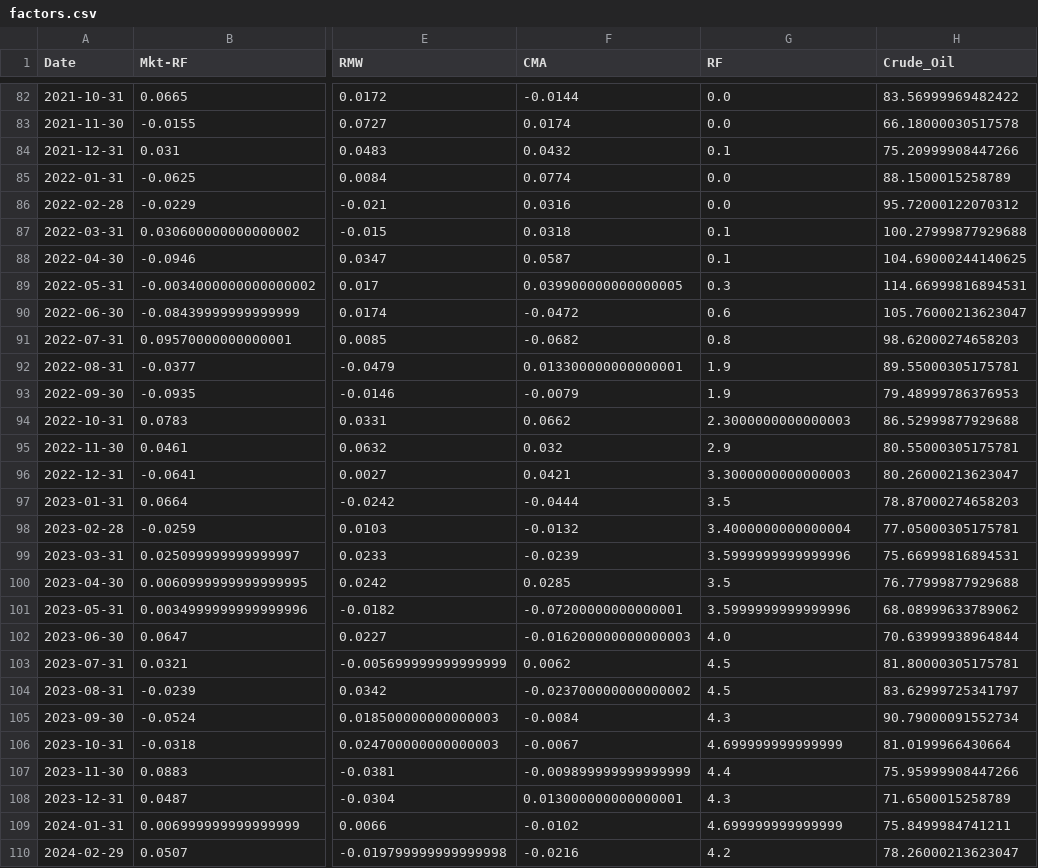
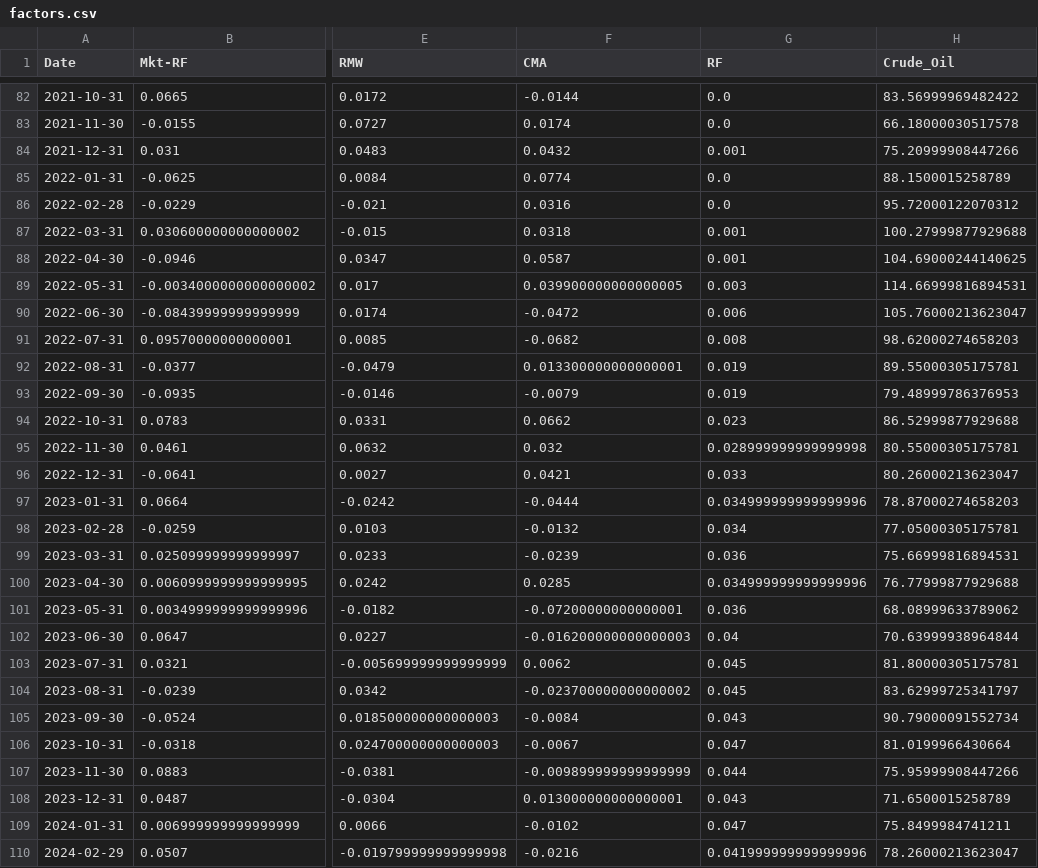
Before and after one commit to wya58/python-projects, a CSV file: Portfolio Risk Analysis/Data/factors.csv, drawn as a sheet; only a part is shown, gaps mark what is left out; the diff covers the shown part only; the diff names each change by its address in the sheet, - before the commit and + after, or states it on an @@ line.

```diff
--- a/Portfolio Risk Analysis/Data/factors.csv
+++ b/Portfolio Risk Analysis/Data/factors.csv
-G84 (RF): 0.1
+G84 (RF): 0.001
-G87:G88 (RF): 0.1
+G87:G88 (RF): 0.001
-G89 (RF): 0.3
+G89 (RF): 0.003
-G90 (RF): 0.6
+G90 (RF): 0.006
-G91 (RF): 0.8
+G91 (RF): 0.008
-G92:G93 (RF): 1.9
+G92:G93 (RF): 0.019
-G94 (RF): 2.3000000000000003
+G94 (RF): 0.023
-G95 (RF): 2.9
+G95 (RF): 0.028999999999999998
-G96 (RF): 3.3000000000000003
+G96 (RF): 0.033
-G97 (RF): 3.5
+G97 (RF): 0.034999999999999996
-G98 (RF): 3.4000000000000004
+G98 (RF): 0.034
-G99 (RF): 3.5999999999999996
+G99 (RF): 0.036
-G100 (RF): 3.5
+G100 (RF): 0.034999999999999996
-G101 (RF): 3.5999999999999996
+G101 (RF): 0.036
-G102 (RF): 4.0
+G102 (RF): 0.04
-G103:G104 (RF): 4.5
+G103:G104 (RF): 0.045
-G105 (RF): 4.3
+G105 (RF): 0.043
-G106 (RF): 4.699999999999999
+G106 (RF): 0.047
-G107 (RF): 4.4
+G107 (RF): 0.044
-G108 (RF): 4.3
+G108 (RF): 0.043
-G109 (RF): 4.699999999999999
+G109 (RF): 0.047
-G110 (RF): 4.2
+G110 (RF): 0.041999999999999996
```
Also changed, not shown: 71 edited cells elsewhere in this file, Portfolio Risk Analysis/Data/portfolio_details.csv, Portfolio Risk Analysis/Data/portfolio_summary.csv, 2 other files.
